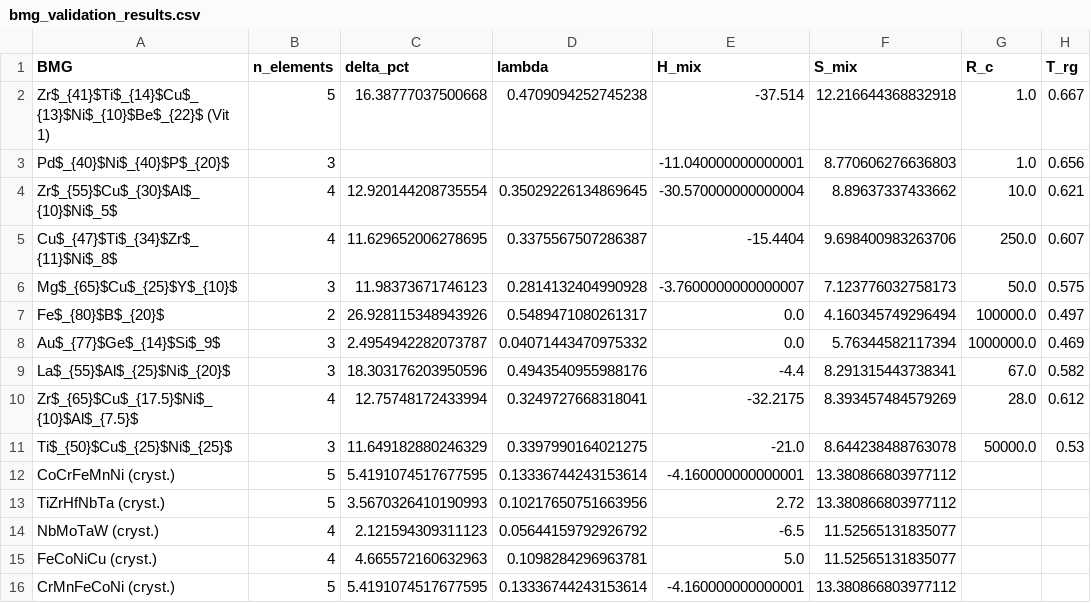
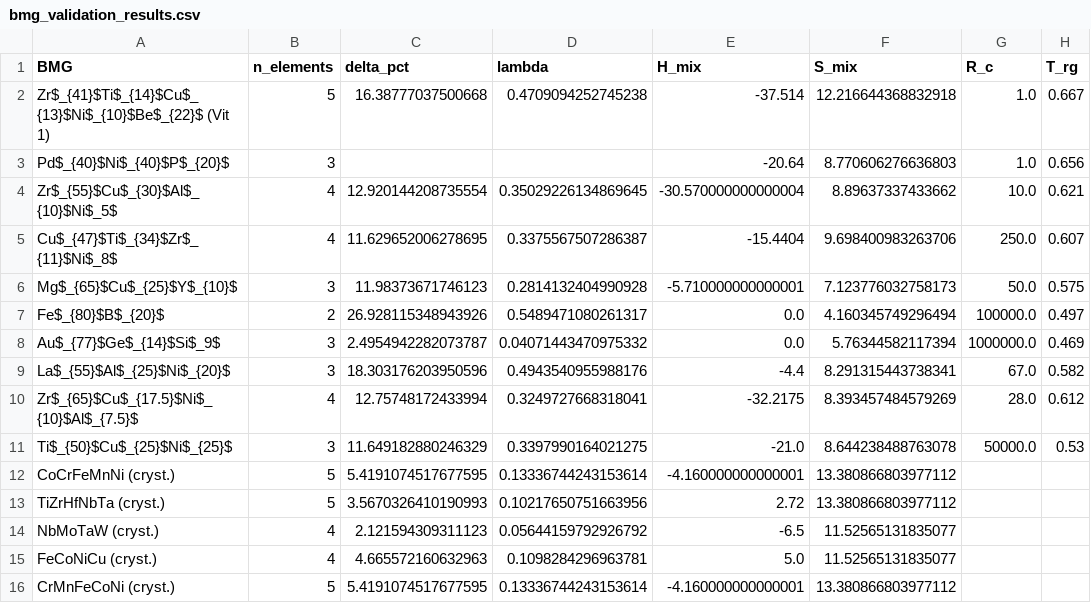
Before and after one commit to minimumtone/machine-learning, a CSV file: hea_bmg_validation_output/bmg_validation_results.csv, drawn as a sheet; only a part is shown; the diff names each change by its address in the sheet, - before the commit and + after, or states it on an @@ line.

```diff
--- a/hea_bmg_validation_output/bmg_validation_results.csv
+++ b/hea_bmg_validation_output/bmg_validation_results.csv
-E3 (H_mix): -11.040000000000001
+E3 (H_mix): -20.64
-E6 (H_mix): -3.7600000000000007
+E6 (H_mix): -5.710000000000001
```
Also changed, not shown: 3 other files.
